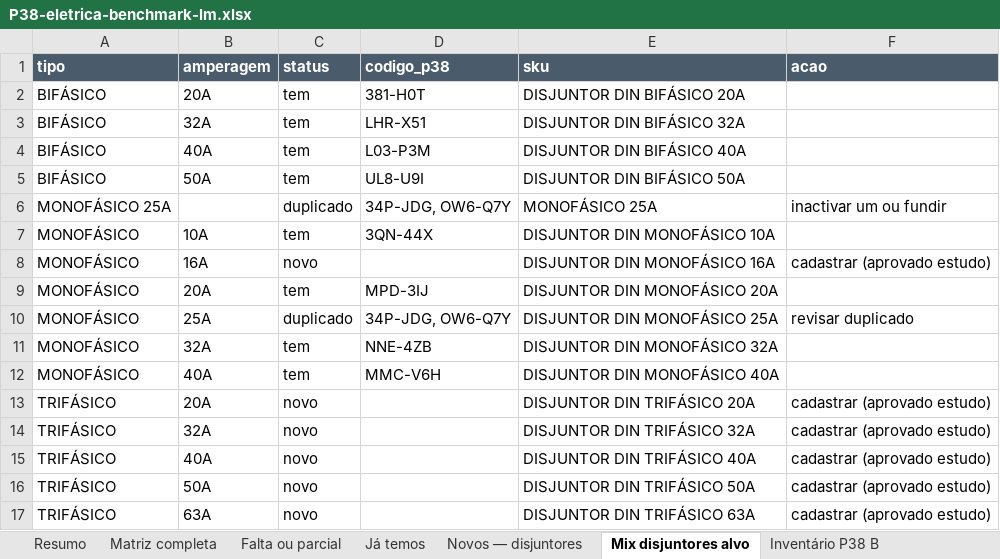
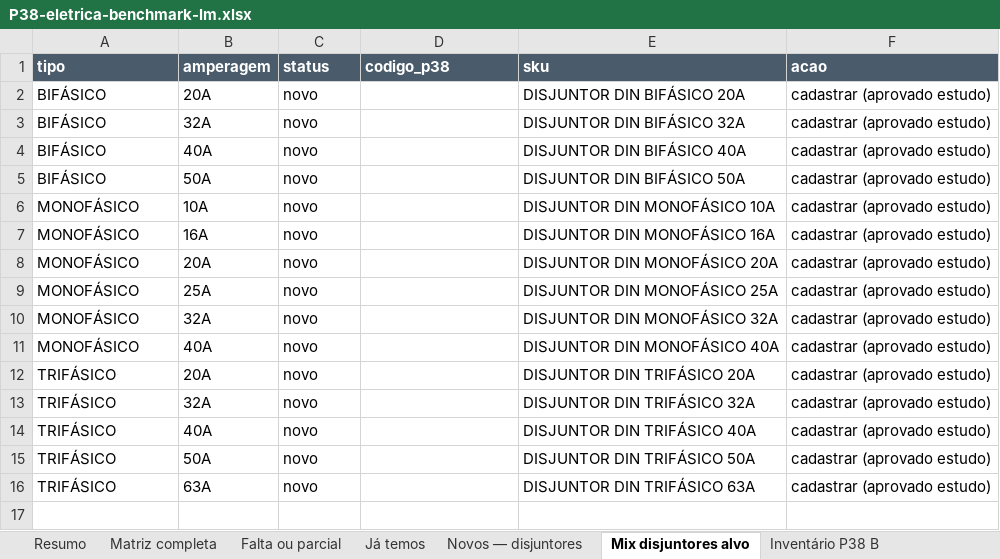
Before and after one commit to joaoandreriberopacheco-netizen/P38-ERP, an Excel workbook: docs/exports/P38-eletrica-benchmark-lm.xlsx, sheet Mix disjuntores alvo, drawn as a sheet; values as stored, in another font and other column widths than the file's, no borders; removed rows and columns are numbered as before the commit, all else as after; the diff names each change by its address in the sheet, - before the commit and + after, or states it on an @@ line.

```diff
--- a/docs/exports/P38-eletrica-benchmark-lm.xlsx (sheet Mix disjuntores alvo)
+++ b/docs/exports/P38-eletrica-benchmark-lm.xlsx (sheet Mix disjuntores alvo)
-C2:C5 (status): tem
+C2:C5 (status): novo
-D2 (codigo_p38): 381-H0T
+D2 (codigo_p38): (empty)
-F2:F5 (acao): (empty)
+F2:F5 (acao): cadastrar (aprovado estudo)
-D3 (codigo_p38): LHR-X51
+D3 (codigo_p38): (empty)
-D4 (codigo_p38): L03-P3M
+D4 (codigo_p38): (empty)
-D5 (codigo_p38): UL8-U9I
+D5 (codigo_p38): (empty)
-row 6: MONOFÁSICO 25A |  | duplicado | 34P-JDG, OW6-Q7Y | MONOFÁSICO 25A | inactivar um ou fundir
-C6 (status): tem
+C6 (status): novo
-D6 (codigo_p38): 3QN-44X
+D6 (codigo_p38): (empty)
-F6 (acao): (empty)
+F6 (acao): cadastrar (aprovado estudo)
-C8 (status): tem
+C8 (status): novo
-D8 (codigo_p38): MPD-3IJ
+D8 (codigo_p38): (empty)
-F8 (acao): (empty)
+F8 (acao): cadastrar (aprovado estudo)
-C9 (status): duplicado
+C9 (status): novo
-D9 (codigo_p38): 34P-JDG, OW6-Q7Y
+D9 (codigo_p38): (empty)
-F9 (acao): revisar duplicado
+F9 (acao): cadastrar (aprovado estudo)
-C10:C11 (status): tem
+C10:C11 (status): novo
-D10 (codigo_p38): NNE-4ZB
+D10 (codigo_p38): (empty)
-F10:F11 (acao): (empty)
+F10:F11 (acao): cadastrar (aprovado estudo)
-D11 (codigo_p38): MMC-V6H
+D11 (codigo_p38): (empty)
```
Also changed, not shown: sheet Novos — disjuntores, sheet Já temos, sheet Matriz completa, sheet Resumo, other sheet tabs, 2 other files.
